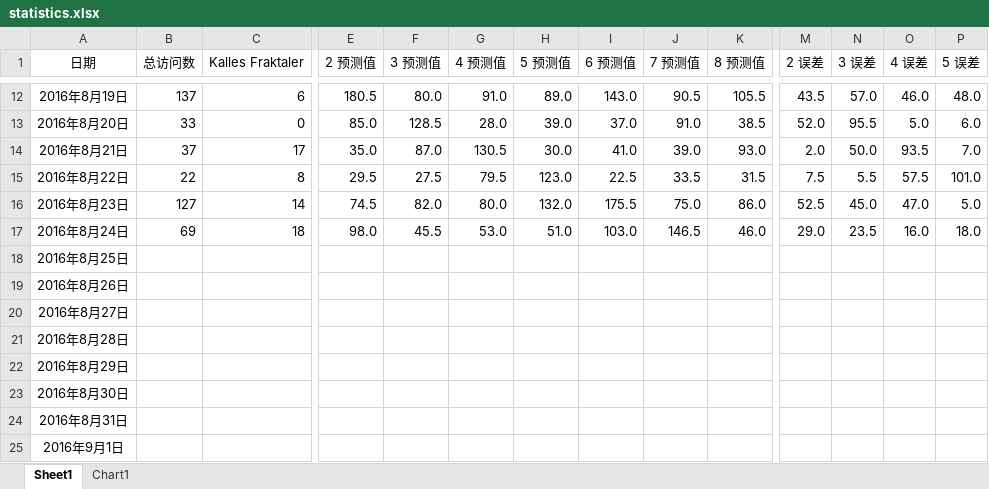
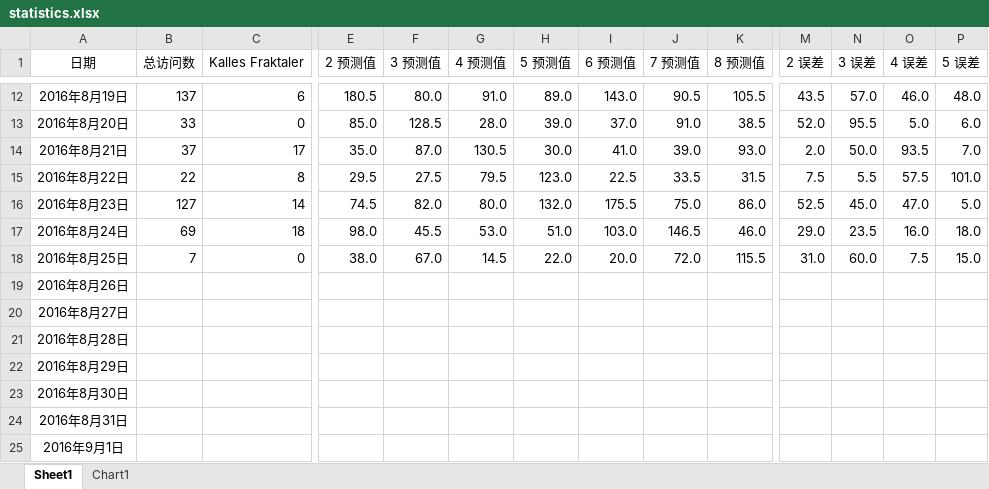
Before and after one commit to 2B-CODER/example, an Excel workbook: statistics.xlsx, sheet Sheet1, drawn as a sheet; only a part is shown, gaps mark what is left out; values as stored, in another font and other column widths than the file's, no borders; the diff covers the shown part only; the diff names each change by its address in the sheet, - before the commit and + after, or states it on an @@ line.

Commit message:
Add files via upload

```diff
--- a/statistics.xlsx (sheet Sheet1)
+++ b/statistics.xlsx (sheet Sheet1)
-B18 (总访问数): (empty)
+B18 (总访问数): 7
-C18 (Kalles Fraktaler): (empty)
+C18 (Kalles Fraktaler): 0
-E18 (2 预测值): (empty)
+E18 (2 预测值): 38.0
-F18 (3 预测值): (empty)
+F18 (3 预测值): 67.0
-G18 (4 预测值): (empty)
+G18 (4 预测值): 14.5
-H18 (5 预测值): (empty)
+H18 (5 预测值): 22.0
-I18 (6 预测值): (empty)
+I18 (6 预测值): 20.0
-J18 (7 预测值): (empty)
+J18 (7 预测值): 72.0
-K18 (8 预测值): (empty)
+K18 (8 预测值): 115.5
-M18 (2 误差): (empty)
+M18 (2 误差): 31.0
-N18 (3 误差): (empty)
+N18 (3 误差): 60.0
-O18 (4 误差): (empty)
+O18 (4 误差): 7.5
-P18 (5 误差): (empty)
+P18 (5 误差): 15.0
```
Also changed, not shown: 3 edited cells elsewhere in this sheet, charts or pictures.
